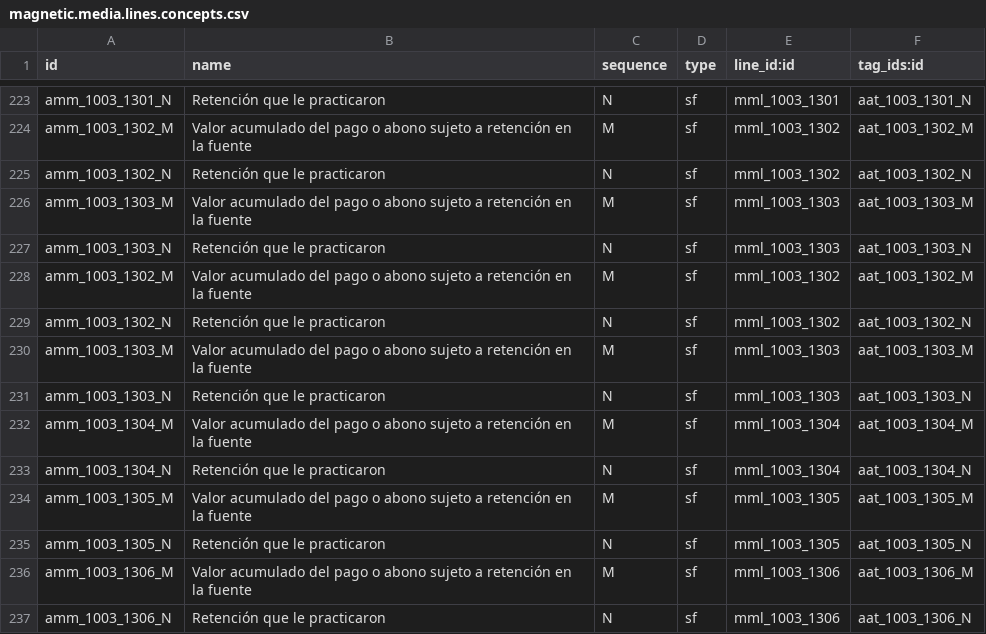
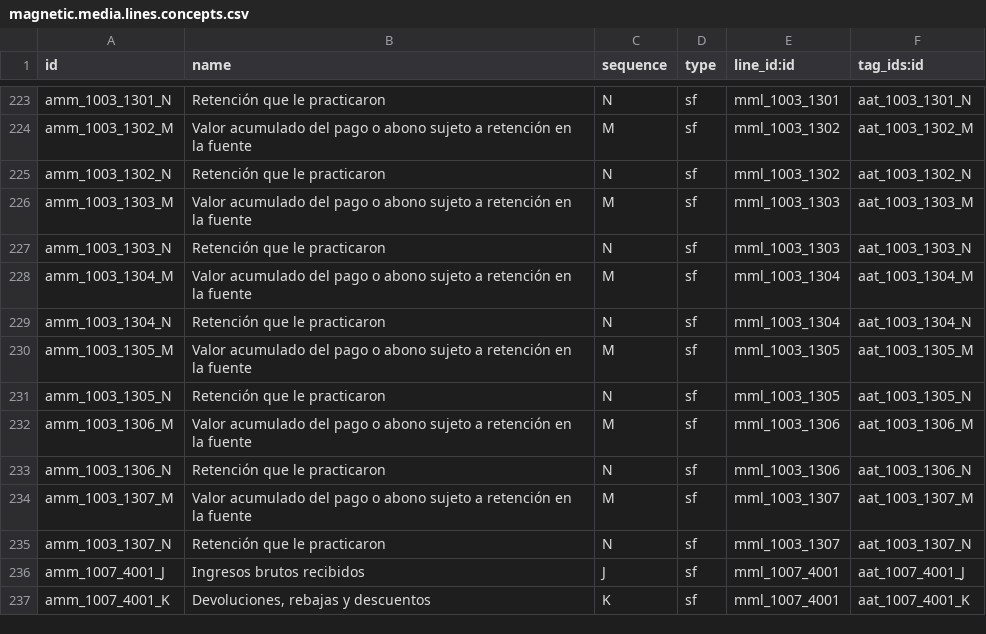
Before and after one commit to cti0doo/cti0doo, a CSV file: l10n_co_account/data/magnetic.media.lines.concepts.csv, drawn as a sheet; only a part is shown, gaps mark what is left out; the shorter side is filled out with more unchanged rows; the diff names each change by its address in the sheet, - before the commit and + after, or states it on an @@ line.

Commit message:
V18 line concept duplicados 20250510

```diff
--- a/l10n_co_account/data/magnetic.media.lines.concepts.csv
+++ b/l10n_co_account/data/magnetic.media.lines.concepts.csv
-row 228: amm_1003_1302_M | Valor acumulado del pago o abono sujeto a retención en la fuente | M | sf | mml_1003_1302 | aat_1003_1302_M
-row 229: amm_1003_1302_N | Retención que le practicaron | N | sf | mml_1003_1302 | aat_1003_1302_N
-row 230: amm_1003_1303_M | Valor acumulado del pago o abono sujeto a retención en la fuente | M | sf | mml_1003_1303 | aat_1003_1303_M
-row 231: amm_1003_1303_N | Retención que le practicaron | N | sf | mml_1003_1303 | aat_1003_1303_N
```
Also changed, not shown: 1 other file.
